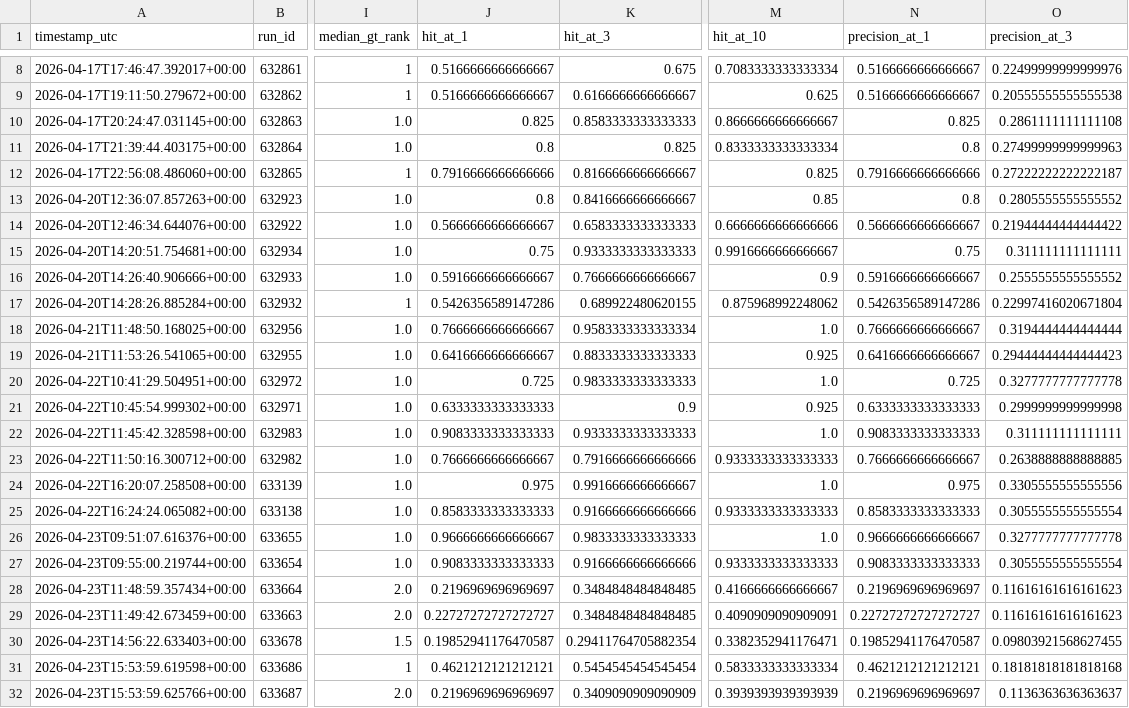
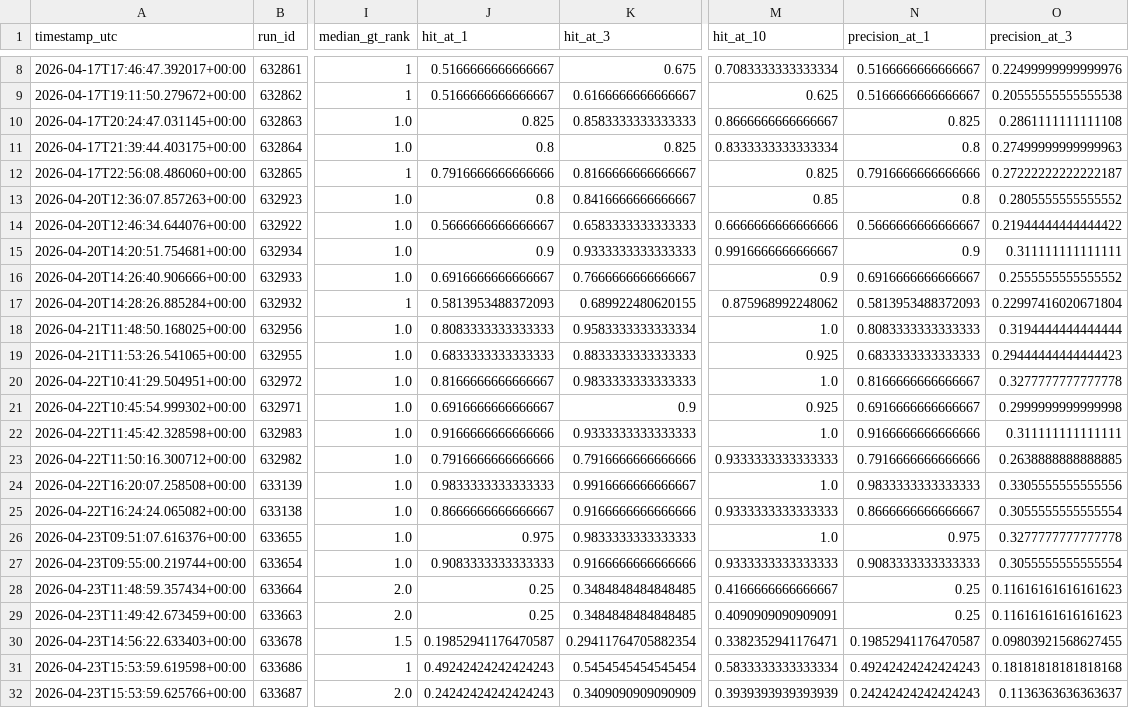
Before and after one commit to dieterich-lab/CardioGuidelinesGraph, a CSV file: docs/generated/grounding/ground_truth_vector_runs_manifest.csv, drawn as a sheet; only a part is shown, gaps mark what is left out; the diff covers the shown part only; the diff names each change by its address in the sheet, - before the commit and + after, or states it on an @@ line.

```diff
--- a/docs/generated/grounding/ground_truth_vector_runs_manifest.csv
+++ b/docs/generated/grounding/ground_truth_vector_runs_manifest.csv
-J15 (hit_at_1): 0.75
+J15 (hit_at_1): 0.9
-N15 (precision_at_1): 0.75
+N15 (precision_at_1): 0.9
-J16 (hit_at_1): 0.5916666666666667
+J16 (hit_at_1): 0.6916666666666667
-N16 (precision_at_1): 0.5916666666666667
+N16 (precision_at_1): 0.6916666666666667
-J17 (hit_at_1): 0.5426356589147286
+J17 (hit_at_1): 0.5813953488372093
-N17 (precision_at_1): 0.5426356589147286
+N17 (precision_at_1): 0.5813953488372093
-J18 (hit_at_1): 0.7666666666666667
+J18 (hit_at_1): 0.8083333333333333
-N18 (precision_at_1): 0.7666666666666667
+N18 (precision_at_1): 0.8083333333333333
-J19 (hit_at_1): 0.6416666666666667
+J19 (hit_at_1): 0.6833333333333333
-N19 (precision_at_1): 0.6416666666666667
+N19 (precision_at_1): 0.6833333333333333
-J20 (hit_at_1): 0.725
+J20 (hit_at_1): 0.8166666666666667
-N20 (precision_at_1): 0.725
+N20 (precision_at_1): 0.8166666666666667
-J21 (hit_at_1): 0.6333333333333333
+J21 (hit_at_1): 0.6916666666666667
-N21 (precision_at_1): 0.6333333333333333
+N21 (precision_at_1): 0.6916666666666667
-J22 (hit_at_1): 0.9083333333333333
+J22 (hit_at_1): 0.9166666666666666
-N22 (precision_at_1): 0.9083333333333333
+N22 (precision_at_1): 0.9166666666666666
-J23 (hit_at_1): 0.7666666666666667
+J23 (hit_at_1): 0.7916666666666666
-N23 (precision_at_1): 0.7666666666666667
+N23 (precision_at_1): 0.7916666666666666
-J24 (hit_at_1): 0.975
+J24 (hit_at_1): 0.9833333333333333
-N24 (precision_at_1): 0.975
+N24 (precision_at_1): 0.9833333333333333
-J25 (hit_at_1): 0.8583333333333333
+J25 (hit_at_1): 0.8666666666666667
-N25 (precision_at_1): 0.8583333333333333
+N25 (precision_at_1): 0.8666666666666667
-J26 (hit_at_1): 0.9666666666666667
+J26 (hit_at_1): 0.975
-N26 (precision_at_1): 0.9666666666666667
+N26 (precision_at_1): 0.975
-J28 (hit_at_1): 0.2196969696969697
+J28 (hit_at_1): 0.25
-N28 (precision_at_1): 0.2196969696969697
+N28 (precision_at_1): 0.25
-J29 (hit_at_1): 0.22727272727272727
+J29 (hit_at_1): 0.25
-N29 (precision_at_1): 0.22727272727272727
+N29 (precision_at_1): 0.25
-J31 (hit_at_1): 0.4621212121212121
+J31 (hit_at_1): 0.49242424242424243
-N31 (precision_at_1): 0.4621212121212121
+N31 (precision_at_1): 0.49242424242424243
-J32 (hit_at_1): 0.2196969696969697
+J32 (hit_at_1): 0.24242424242424243
-N32 (precision_at_1): 0.2196969696969697
+N32 (precision_at_1): 0.24242424242424243
```
Also changed, not shown: 2 added rows, 1 removed row and 34 edited cells elsewhere in this file, 2 other files.
